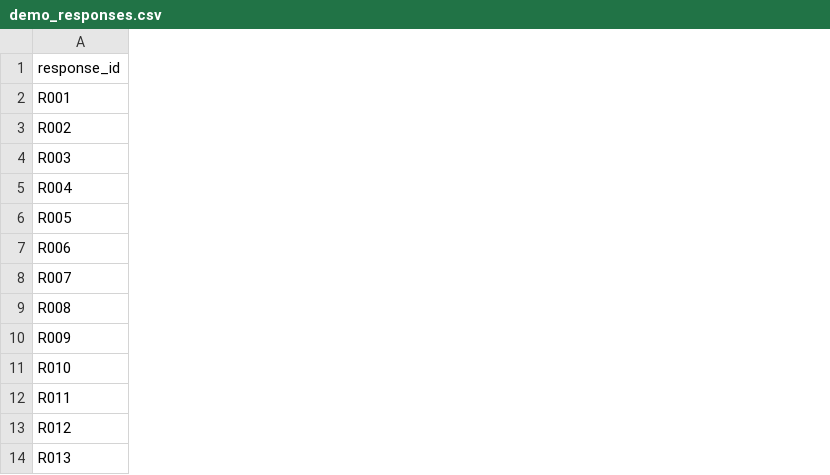
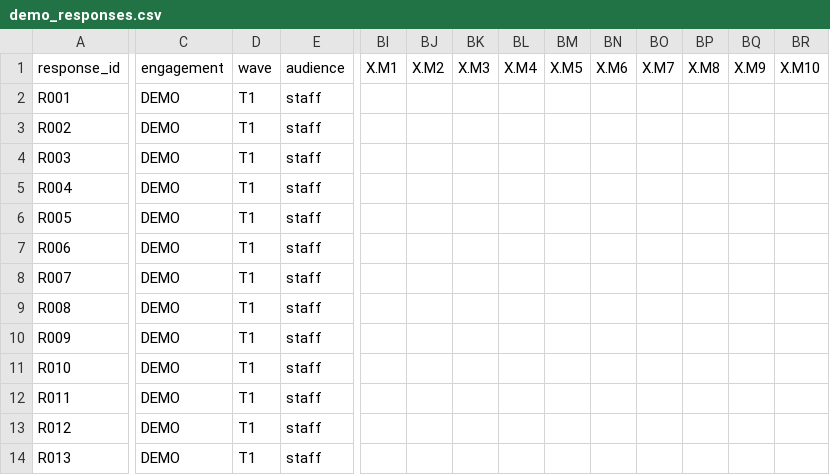
Before and after one commit to Baderholdjr/aderhold-arc, a CSV file: data/demo/demo_responses.csv, drawn as a sheet; only a part is shown, gaps mark what is left out; the diff covers the shown part only; the diff names each change by its address in the sheet, - before the commit and + after, or states it on an @@ line.

```diff
--- a/data/demo/demo_responses.csv
+++ b/data/demo/demo_responses.csv
+column C (engagement), rows 2-14: all DEMO
+column D (wave), rows 2-14: all T1
+column E (audience), rows 2-14: all staff
+column BI (X.M1), empty
+column BJ (X.M2), empty
+column BK (X.M3), empty
+column BL (X.M4), empty
+column BM (X.M5), empty
+column BN (X.M6), empty
+column BO (X.M7), empty
+column BP (X.M8), empty
+column BQ (X.M9), empty
+column BR (X.M10), empty
```
Also changed, not shown: 14 added columns elsewhere in this file, 38 other files.
